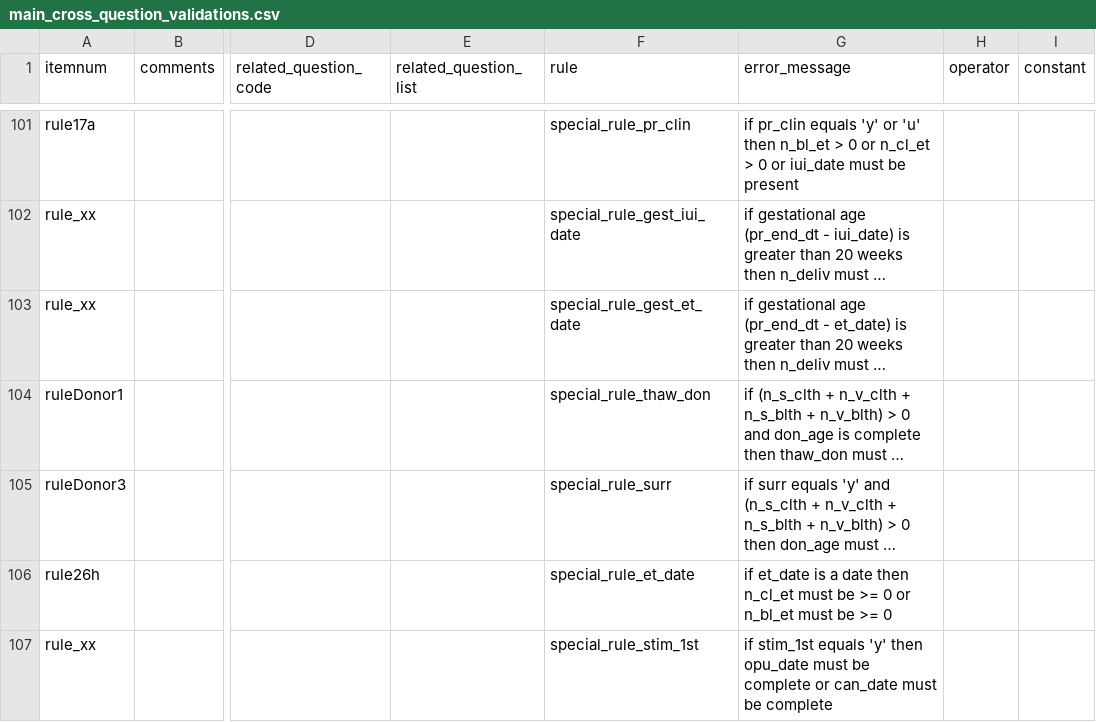
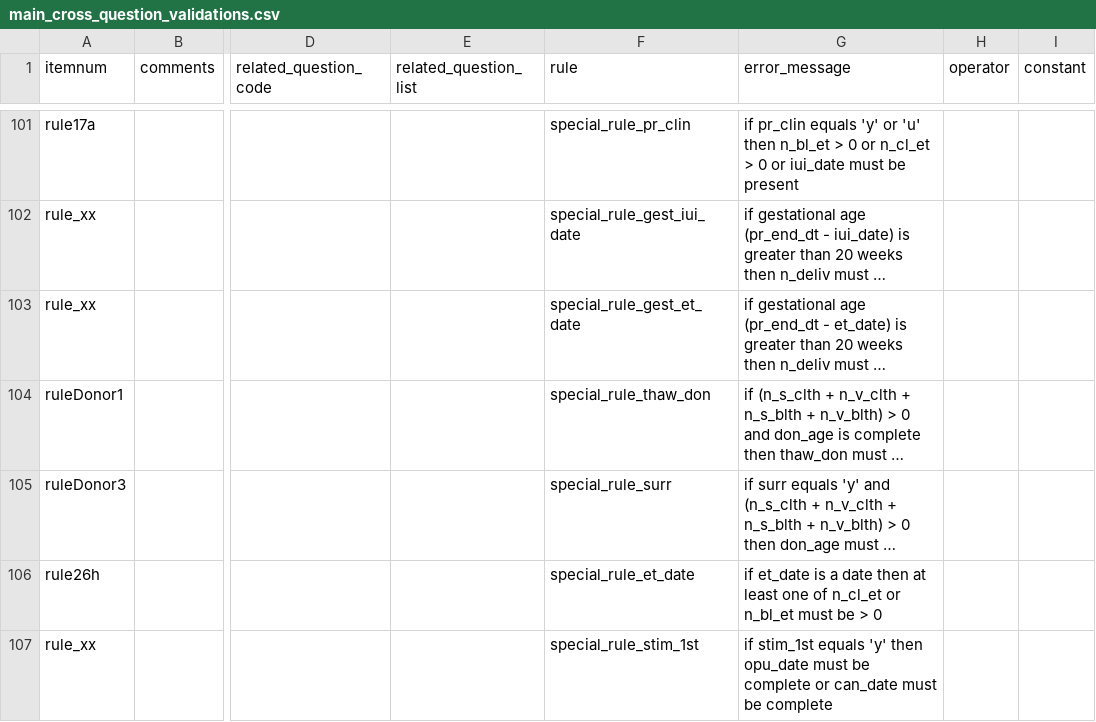
Before and after one commit to unswmedicine/anzard, a CSV file: test_data/survey/real_survey/main_cross_question_validations.csv, drawn as a sheet; only a part is shown, gaps mark what is left out; long unchanged cells end in …; the diff names each change by its address in the sheet, - before the commit and + after, or states it on an @@ line.

Commit message:
ANZARD-222: Update special rule condition and documentation

```diff
--- a/test_data/survey/real_survey/main_cross_question_validations.csv
+++ b/test_data/survey/real_survey/main_cross_question_validations.csv
-G106 (error_message): …date then n_cl_et must be >= 0 or n_bl_et must be >= 0
+G106 (error_message): …date then at least one of n_cl_et or n_bl_et must be > 0
```
Also changed, not shown: 2 other files.
